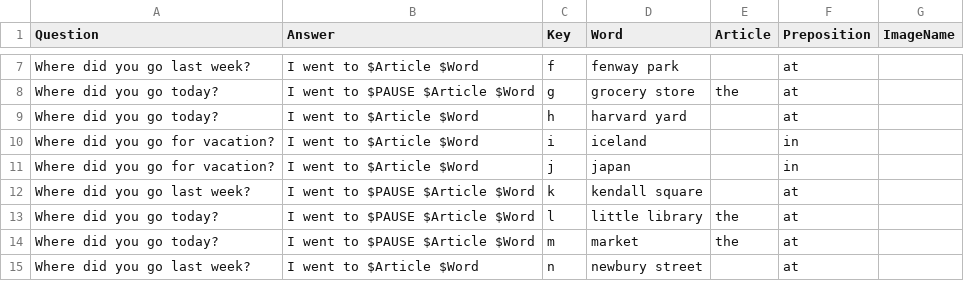
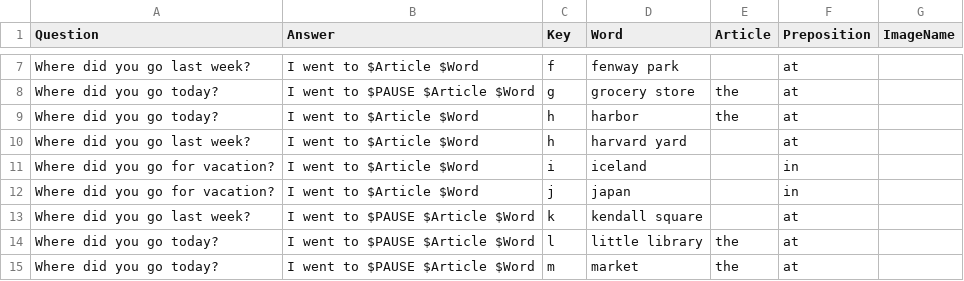
Before and after one commit to SlowBubble/k4k, a TSV file: appPlay/level2Assets/ABC-where-did-you-go - 1.tsv, drawn as a sheet; only a part is shown, gaps mark what is left out; the shorter side is filled out with more unchanged rows.

Commit message:
support multiple words for 1 key

```diff
--- a/appPlay/level2Assets/ABC-where-did-you-go - 1.tsv
+++ b/appPlay/level2Assets/ABC-where-did-you-go - 1.tsv
@@ -8,3 +8,4 @@ Where did you go last week?	I went to $Article $Word	f	fenway park		at
 Where did you go today?	I went to $PAUSE $Article $Word	g	grocery store	the	at	
-Where did you go today?	I went to $Article $Word	h	harvard yard		at	
+Where did you go today?	I went to $Article $Word	h	harbor	the	at	
+Where did you go last week?	I went to $Article $Word	h	harvard yard		at	
 Where did you go for vacation?	I went to $Article $Word	i	iceland		in	
```
Also changed, not shown: 9 other files.
